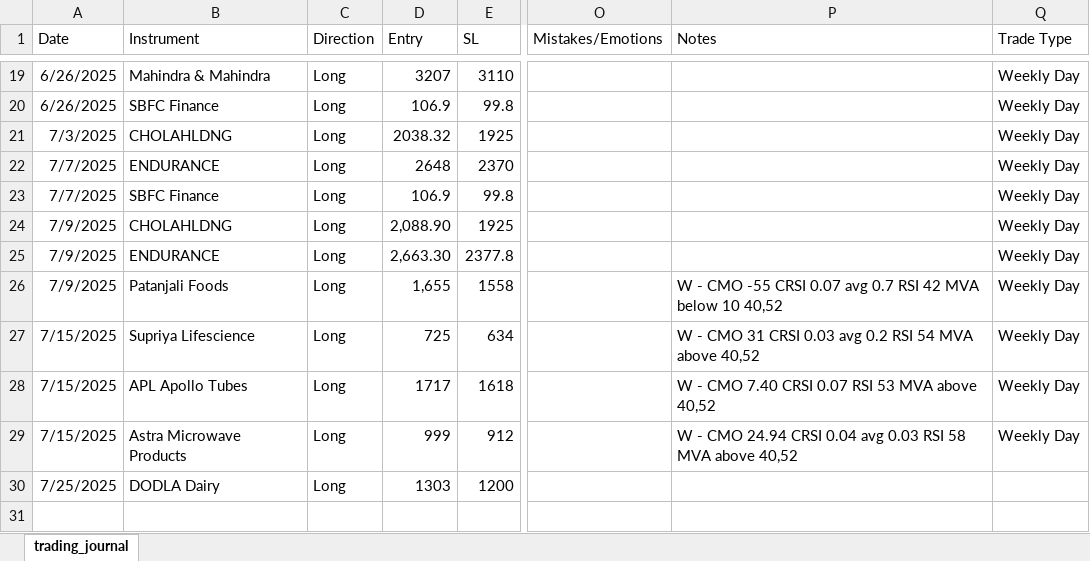
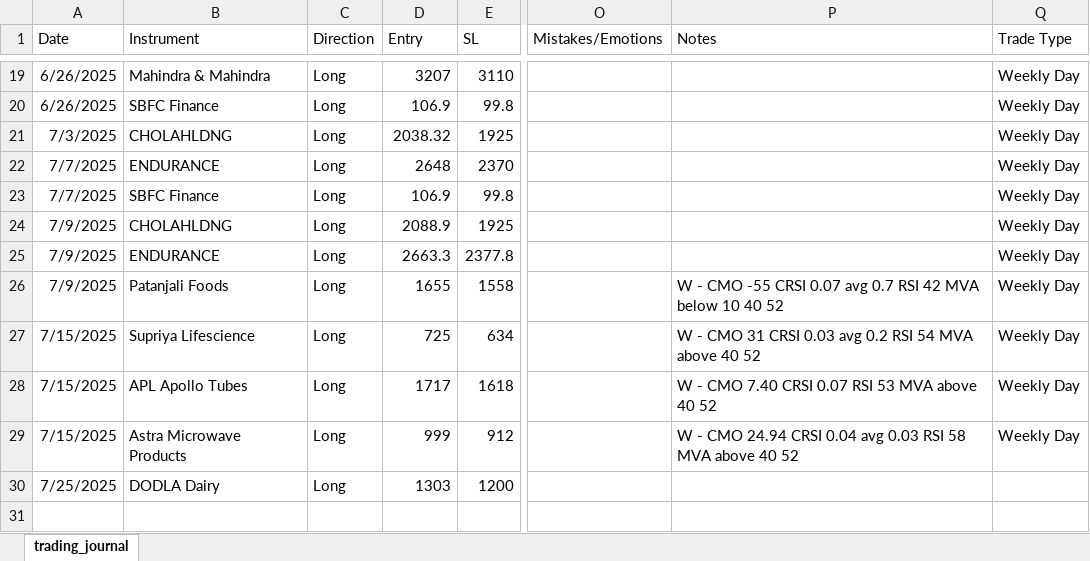
Before and after one commit to prasad21121996/Dasparc-Capital, an Excel workbook: trading_journal.xlsx, sheet trading_journal, drawn as a sheet; only a part is shown, gaps mark what is left out; values as stored, in another font and other column widths than the file's, no borders; the diff names each change by its address in the sheet, - before the commit and + after, or states it on an @@ line.

```diff
--- a/trading_journal.xlsx (sheet trading_journal)
+++ b/trading_journal.xlsx (sheet trading_journal)
-D24 (Entry): 2,088.90
+D24 (Entry): 2088.9
-D25 (Entry): 2,663.30
+D25 (Entry): 2663.3
-D26 (Entry): 1,655
+D26 (Entry): 1655
-P26 (Notes): …below 10 40,52
+P26 (Notes): …below 10 40 52
-P27 (Notes): …MVA above 40,52
+P27 (Notes): …MVA above 40 52
-P28 (Notes): W - CMO 7.40 CRSI 0.07 RSI 53 MVA above 40,52
+P28 (Notes): W - CMO 7.40 CRSI 0.07 RSI 53 MVA above 40 52
-P29 (Notes): …MVA above 40,52
+P29 (Notes): …MVA above 40 52
```
Also changed, not shown: 1 other file.
